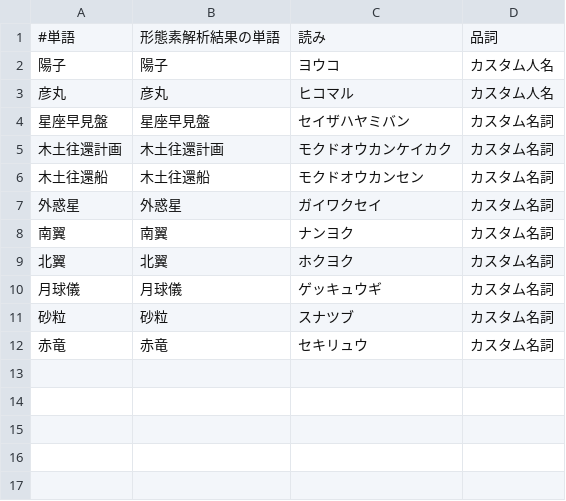
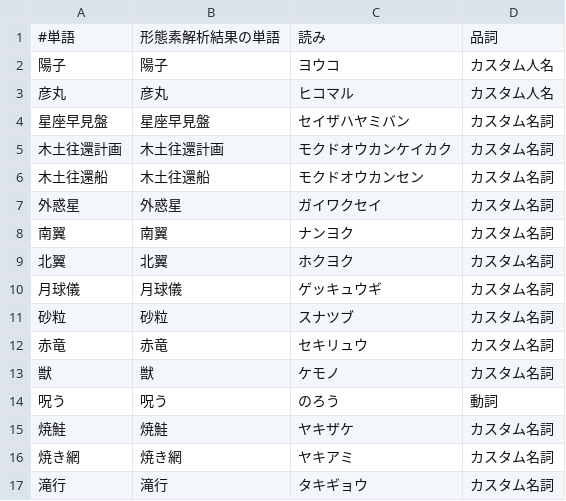
Before and after one commit to ShowKa/EverPub, a CSV file: src/main/resources/kuromoji/dictionary.csv, drawn as a sheet.

Commit message:
add words to Dictionary

```diff
--- a/src/main/resources/kuromoji/dictionary.csv
+++ b/src/main/resources/kuromoji/dictionary.csv
@@ -12 +12,6 @@
 赤竜,赤竜,セキリュウ,カスタム名詞
+獣,獣,ケモノ,カスタム名詞
+呪う,呪う,のろう,動詞
+焼鮭,焼鮭,ヤキザケ,カスタム名詞
+焼き網,焼き網,ヤキアミ,カスタム名詞
+滝行,滝行,タキギョウ,カスタム名詞
```
